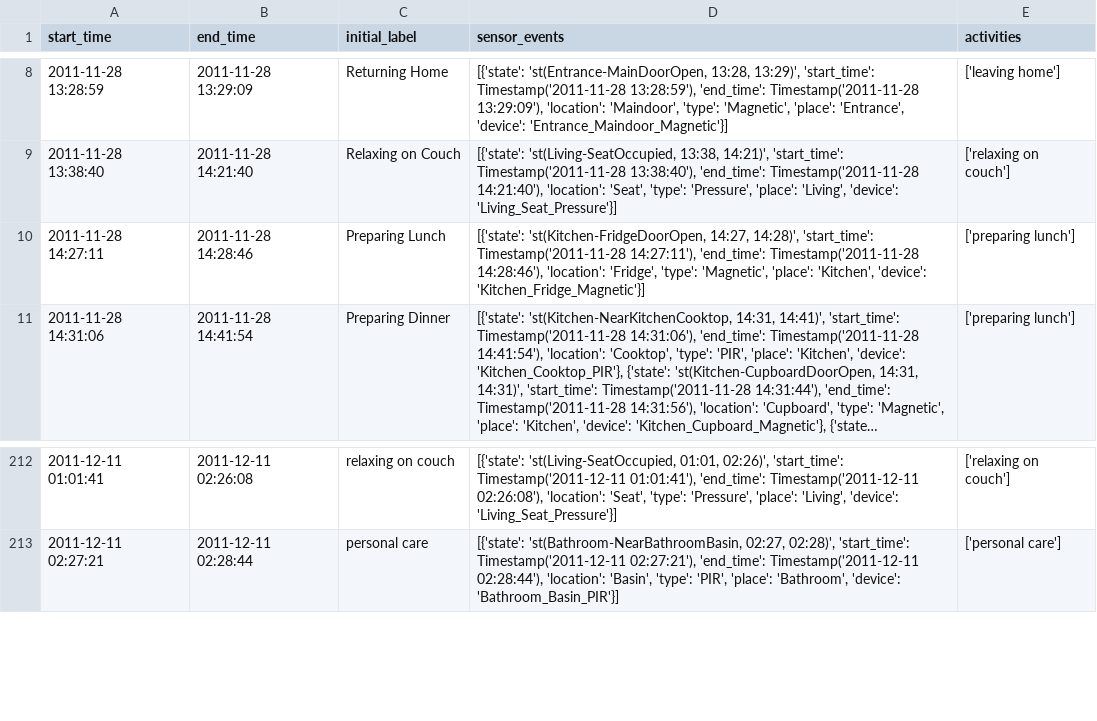
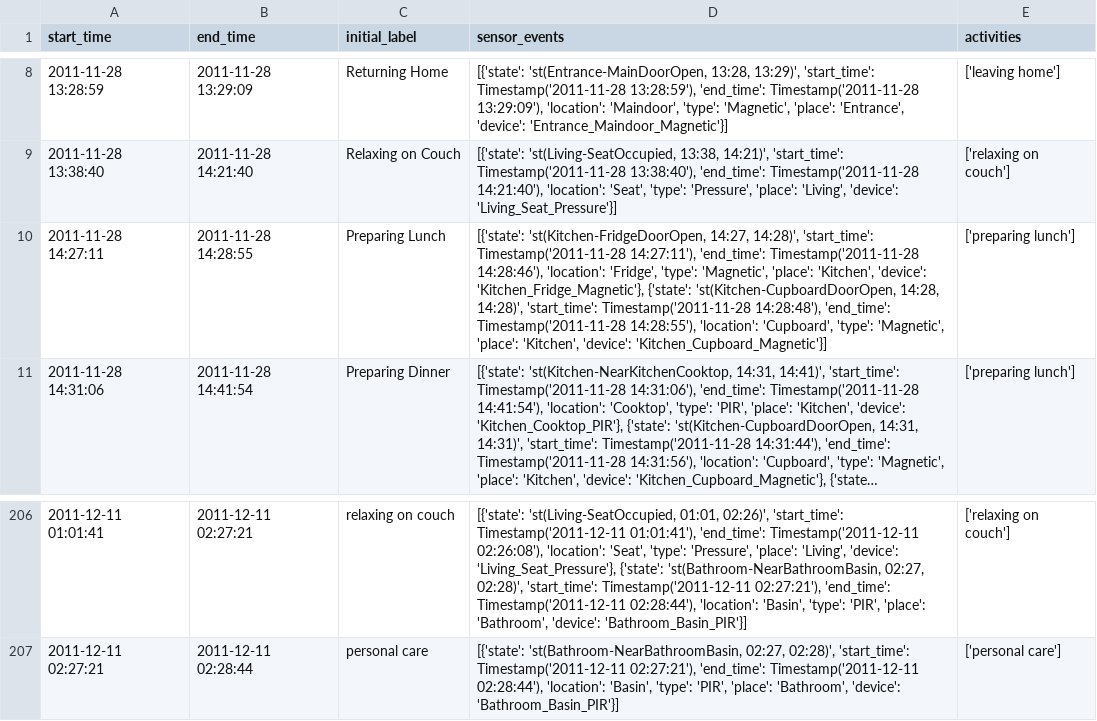
Before and after one commit to printfljs/ADL_LLM, a CSV file: experiment_llm_boundry/LLM_boundry_example/aligned_data.csv, drawn as a sheet; only a part is shown, gaps mark what is left out; long unchanged cells end in …; addresses are those after the commit; the diff covers the shown part only; the diff names each change by its address in the sheet, - before the commit and + after, or states it on an @@ line.

```diff
--- a/experiment_llm_boundry/LLM_boundry_example/aligned_data.csv
+++ b/experiment_llm_boundry/LLM_boundry_example/aligned_data.csv
-B10 (end_time): 2011-11-28 14:28:46
+B10 (end_time): 2011-11-28 14:28:55
-D10 (sensor_events): …'Kitchen', 'device': 'Kitchen_Fridge_Magnetic'}]
+D10 (sensor_events): …'Kitchen', 'device': 'Kitchen_Fridge_Magnetic'}, {'state': 'st(Kitchen-CupboardDoorOpen, 14:28, 14:28)', 'start_time': Timestamp('2011-11-28 14:28:48'), 'end_time': Timestamp('2011-11-28 14:28:55'), 'location': 'Cupboard', 'type': 'Magnetic', 'place': 'Kitchen', 'device': 'Kitchen_Cupboard_Magnetic'}]
-B206 (end_time): 2011-12-11 02:26:08
+B206 (end_time): 2011-12-11 02:27:21
-D206 (sensor_events): …'Living', 'device': 'Living_Seat_Pressure'}]
+D206 (sensor_events): …'Living', 'device': 'Living_Seat_Pressure'}, {'state': 'st(Bathroom-NearBathroomBasin, 02:27, 02:28)', 'start_time': Timestamp('2011-12-11 02:27:21'), 'end_time': Timestamp('2011-12-11 02:28:44'), 'location': 'Basin', 'type': 'PIR', 'place': 'Bathroom', 'device': 'Bathroom_Basin_PIR'}]
```
Also changed, not shown: 2 added rows, 8 removed rows and 89 edited cells elsewhere in this file, 33 other files.
